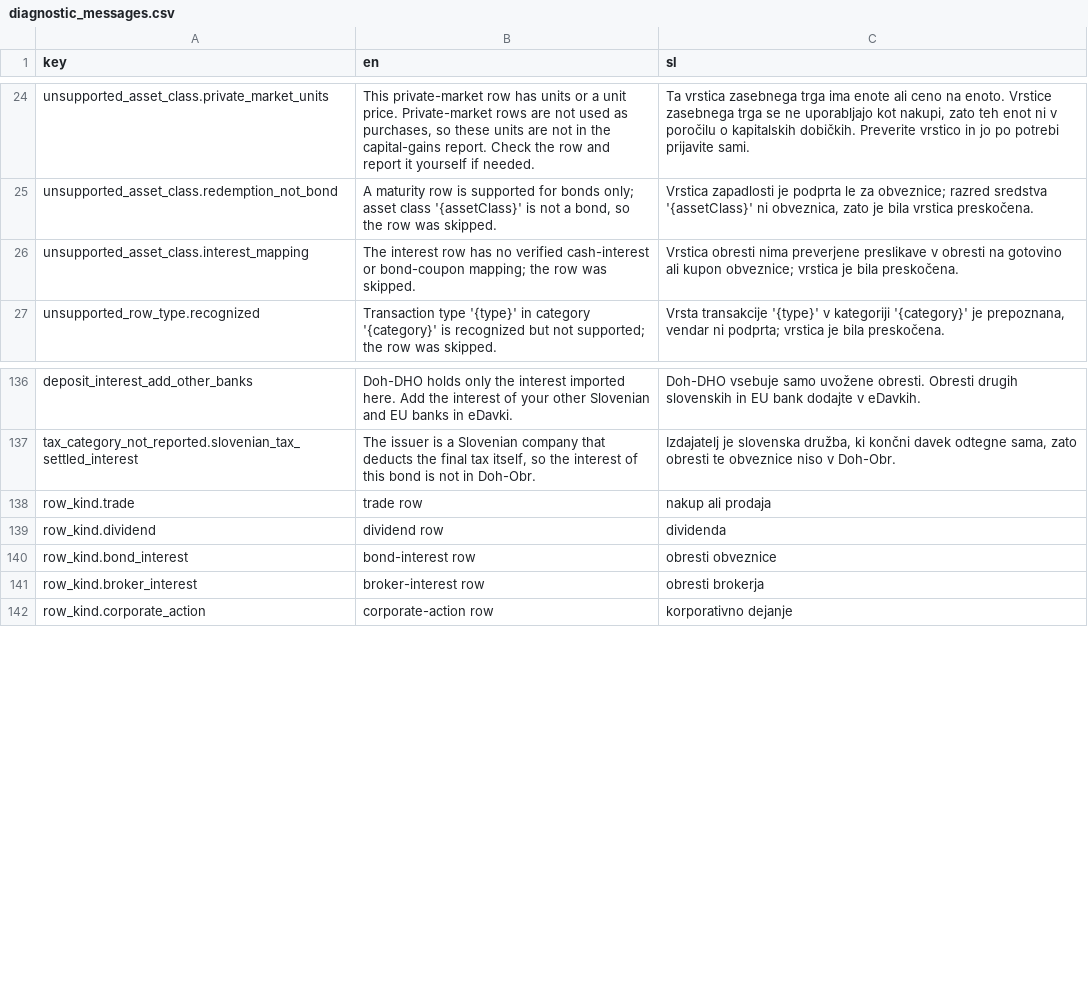
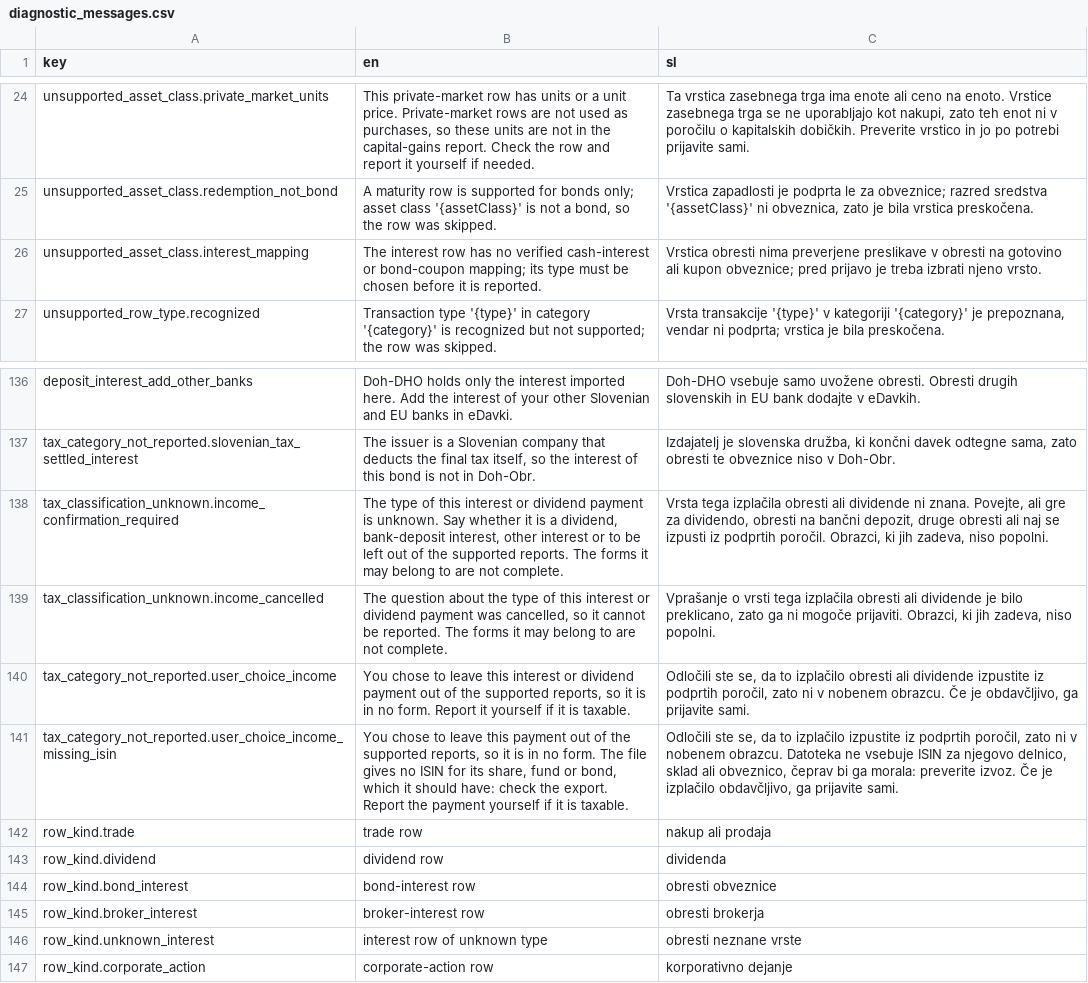
Before and after one commit to TheCodeFighter/TaxBrokerReport, a CSV file: resources/i18n/diagnostic_messages.csv, drawn as a sheet; only a part is shown, gaps mark what is left out.

Commit message:
TBR 0107 income classification (#345)
* TBR-0107: Ask the tax treatment of income events of unknown type

* TBR-0107: Backend part

* TBR-0107: Tests

```diff
--- a/resources/i18n/diagnostic_messages.csv
+++ b/resources/i18n/diagnostic_messages.csv
@@ -25,3 +25,3 @@ unsupported_asset_class.private_market_units,"This private-market row has units
 unsupported_asset_class.redemption_not_bond,"A maturity row is supported for bonds only; asset class '{assetClass}' is not a bond, so the row was skipped.","Vrstica zapadlosti je podprta le za obveznice; razred sredstva '{assetClass}' ni obveznica, zato je bila vrstica preskočena."
-unsupported_asset_class.interest_mapping,"The interest row has no verified cash-interest or bond-coupon mapping; the row was skipped.","Vrstica obresti nima preverjene preslikave v obresti na gotovino ali kupon obveznice; vrstica je bila preskočena."
+unsupported_asset_class.interest_mapping,"The interest row has no verified cash-interest or bond-coupon mapping; its type must be chosen before it is reported.","Vrstica obresti nima preverjene preslikave v obresti na gotovino ali kupon obveznice; pred prijavo je treba izbrati njeno vrsto."
 unsupported_row_type.recognized,"Transaction type '{type}' in category '{category}' is recognized but not supported; the row was skipped.","Vrsta transakcije '{type}' v kategoriji '{category}' je prepoznana, vendar ni podprta; vrstica je bila preskočena."
@@ -137,2 +137,6 @@ deposit_interest_add_other_banks,"Doh-DHO holds only the interest imported here.
 tax_category_not_reported.slovenian_tax_settled_interest,"The issuer is a Slovenian company that deducts the final tax itself, so the interest of this bond is not in Doh-Obr.","Izdajatelj je slovenska družba, ki končni davek odtegne sama, zato obresti te obveznice niso v Doh-Obr."
+tax_classification_unknown.income_confirmation_required,"The type of this interest or dividend payment is unknown. Say whether it is a dividend, bank-deposit interest, other interest or to be left out of the supported reports. The forms it may belong to are not complete.","Vrsta tega izplačila obresti ali dividende ni znana. Povejte, ali gre za dividendo, obresti na bančni depozit, druge obresti ali naj se izpusti iz podprtih poročil. Obrazci, ki jih zadeva, niso popolni."
+tax_classification_unknown.income_cancelled,"The question about the type of this interest or dividend payment was cancelled, so it cannot be reported. The forms it may belong to are not complete.","Vprašanje o vrsti tega izplačila obresti ali dividende je bilo preklicano, zato ga ni mogoče prijaviti. Obrazci, ki jih zadeva, niso popolni."
+tax_category_not_reported.user_choice_income,"You chose to leave this interest or dividend payment out of the supported reports, so it is in no form. Report it yourself if it is taxable.","Odločili ste se, da to izplačilo obresti ali dividende izpustite iz podprtih poročil, zato ni v nobenem obrazcu. Če je obdavčljivo, ga prijavite sami."
+tax_category_not_reported.user_choice_income_missing_isin,"You chose to leave this payment out of the supported reports, so it is in no form. The file gives no ISIN for its share, fund or bond, which it should have: check the export. Report the payment yourself if it is taxable.","Odločili ste se, da to izplačilo izpustite iz podprtih poročil, zato ni v nobenem obrazcu. Datoteka ne vsebuje ISIN za njegovo delnico, sklad ali obveznico, čeprav bi ga morala: preverite izvoz. Če je izplačilo obdavčljivo, ga prijavite sami."
 row_kind.trade,trade row,nakup ali prodaja
@@ -141,2 +145,3 @@ row_kind.bond_interest,bond-interest row,obresti obveznice
 row_kind.broker_interest,broker-interest row,obresti brokerja
+row_kind.unknown_interest,interest row of unknown type,obresti neznane vrste
 row_kind.corporate_action,corporate-action row,korporativno dejanje
```
Also changed, not shown: 34 other files.
